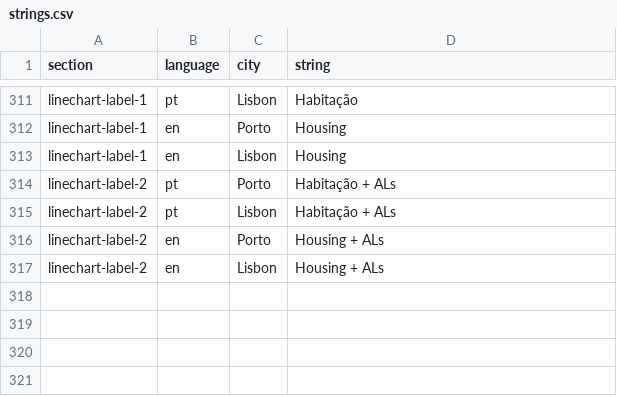
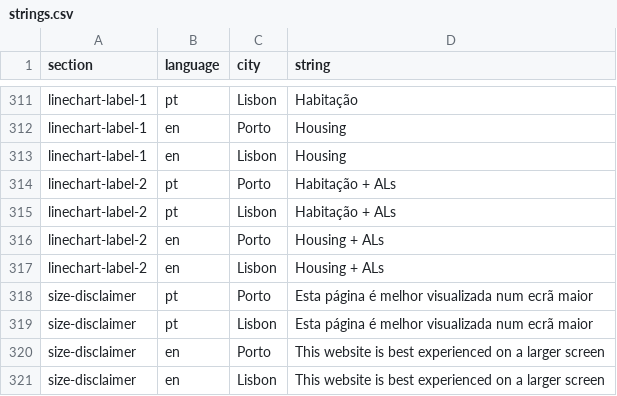
Before and after one commit to drowninginc/desalojamento, a CSV file: web/libs/strings.csv, drawn as a sheet; only a part is shown, gaps mark what is left out; the diff names each change by its address in the sheet, - before the commit and + after, or states it on an @@ line.

Commit message:
disclaimer

```diff
--- a/web/libs/strings.csv
+++ b/web/libs/strings.csv
+row 318: size-disclaimer | pt | Porto | Esta página é melhor visualizada num ecrã maior
+row 319: size-disclaimer | pt | Lisbon | Esta página é melhor visualizada num ecrã maior
+row 320: size-disclaimer | en | Porto | This website is best experienced on a larger screen
+row 321: size-disclaimer | en | Lisbon | This website is best experienced on a larger screen
```
Also changed, not shown: 2 other files.
